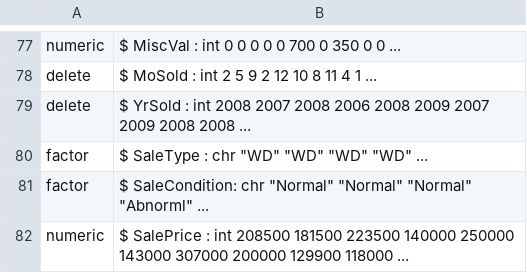
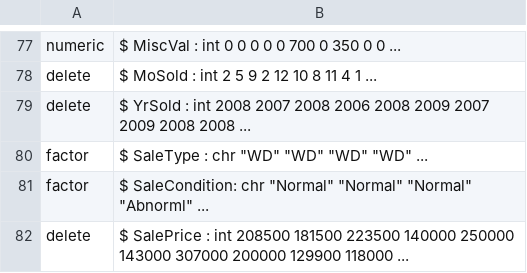
Before and after one commit to ismaelcv/Datasets, a CSV file: HousePricesDataType.csv, drawn as a sheet; only a part is shown, gaps mark what is left out.

Commit message:
Update HousePricesDataType.csv

```diff
--- a/HousePricesDataType.csv
+++ b/HousePricesDataType.csv
@@ -81,2 +81,2 @@ factor," $ SaleType     : chr  ""WD"" ""WD"" ""WD"" ""WD"" ..."
 factor," $ SaleCondition: chr  ""Normal"" ""Normal"" ""Normal"" ""Abnorml"" ..."
-numeric, $ SalePrice    : int  208500 181500 223500 140000 250000 143000 307000 200000 129900 118000 ...
+delete, $ SalePrice    : int  208500 181500 223500 140000 250000 143000 307000 200000 129900 118000 ...
```
